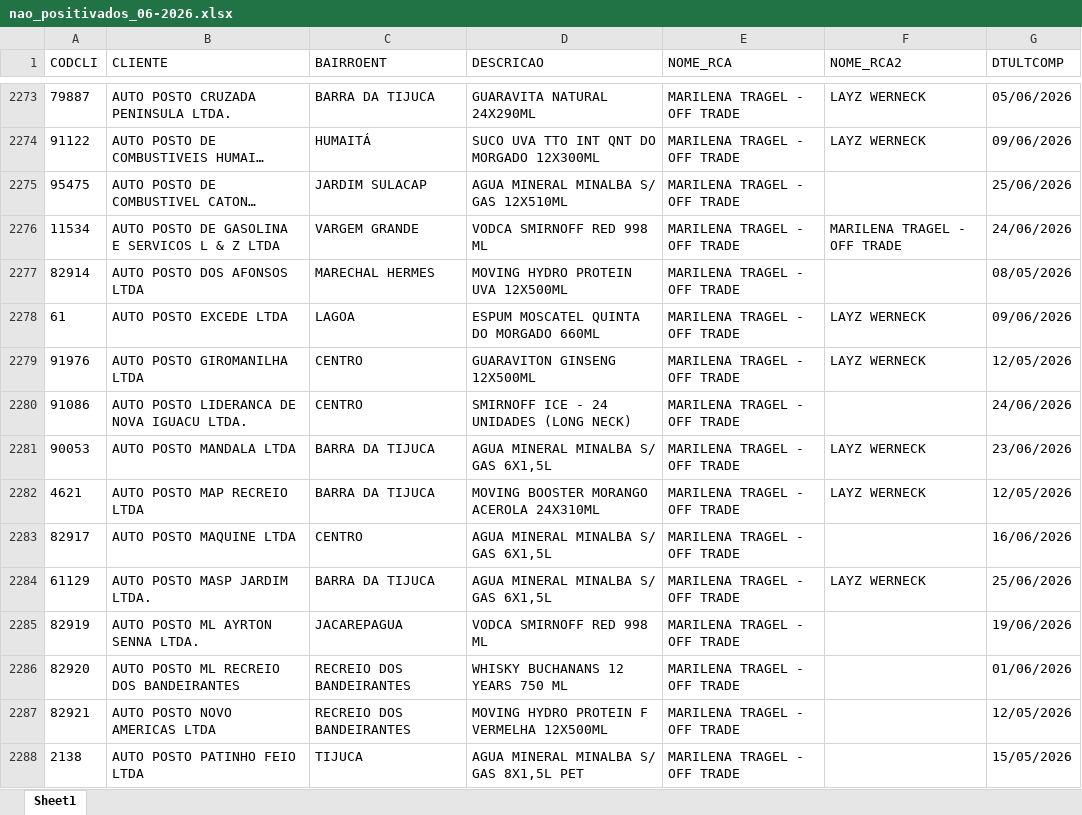
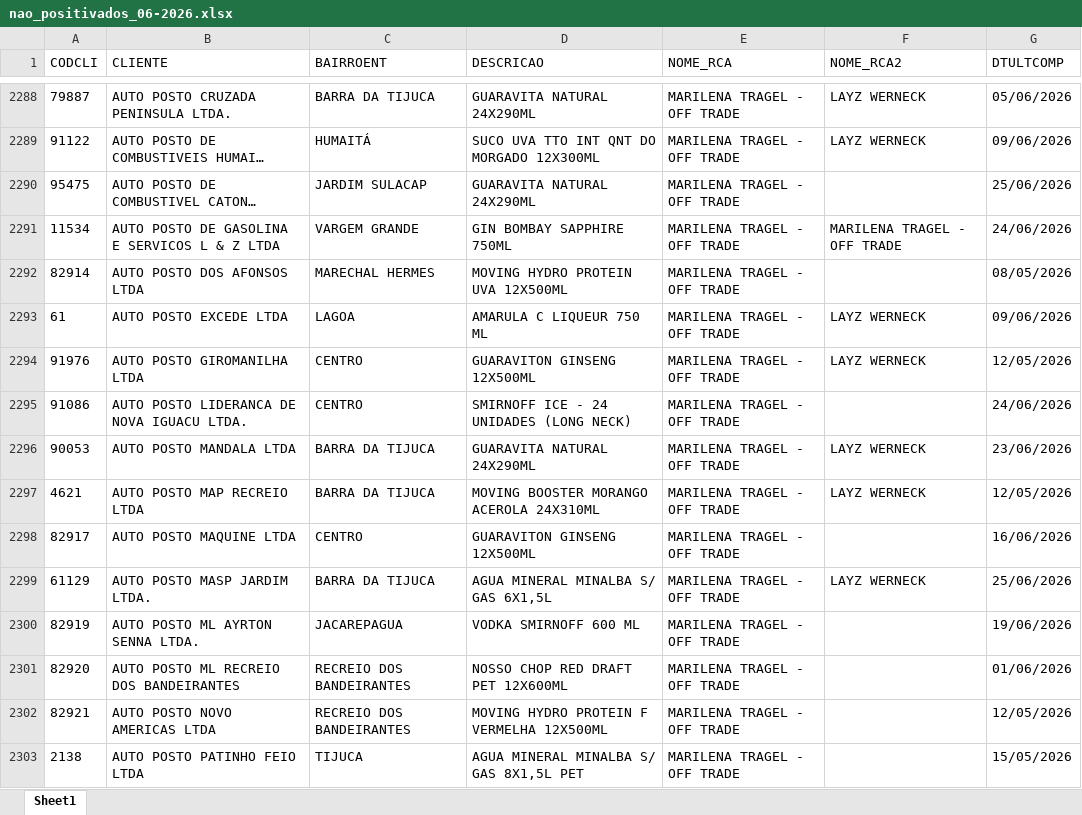
Before and after one commit to leonardocampos-cmd/offtrade, an Excel workbook: nao_positivados_06-2026.xlsx, sheet Sheet1, drawn as a sheet; only a part is shown, gaps mark what is left out; long unchanged cells end in …; values as stored, in another font and other column widths than the file's, no borders; addresses are those after the commit; the diff covers the shown part only; the diff names each change by its address in the sheet, - before the commit and + after, or states it on an @@ line.

```diff
--- a/nao_positivados_06-2026.xlsx (sheet Sheet1)
+++ b/nao_positivados_06-2026.xlsx (sheet Sheet1)
-D2290 (DESCRICAO): AGUA MINERAL MINALBA S/ GAS 12X510ML
+D2290 (DESCRICAO): GUARAVITA NATURAL 24X290ML
-D2291 (DESCRICAO): VODCA SMIRNOFF RED 998 ML
+D2291 (DESCRICAO): GIN BOMBAY SAPPHIRE 750ML
-D2293 (DESCRICAO): ESPUM MOSCATEL QUINTA DO MORGADO 660ML
+D2293 (DESCRICAO): AMARULA C LIQUEUR 750 ML
-D2296 (DESCRICAO): AGUA MINERAL MINALBA S/ GAS 6X1,5L
+D2296 (DESCRICAO): GUARAVITA NATURAL 24X290ML
-D2298 (DESCRICAO): AGUA MINERAL MINALBA S/ GAS 6X1,5L
+D2298 (DESCRICAO): GUARAVITON GINSENG 12X500ML
-D2300 (DESCRICAO): VODCA SMIRNOFF RED 998 ML
+D2300 (DESCRICAO): VODKA SMIRNOFF 600 ML
-D2301 (DESCRICAO): WHISKY BUCHANANS 12 YEARS 750 ML
+D2301 (DESCRICAO): NOSSO CHOP RED DRAFT PET 12X600ML
```
Also changed, not shown: 57 added rows, 41 removed rows, 16 moved rows and 948 edited cells elsewhere in this sheet, 3 other files.
